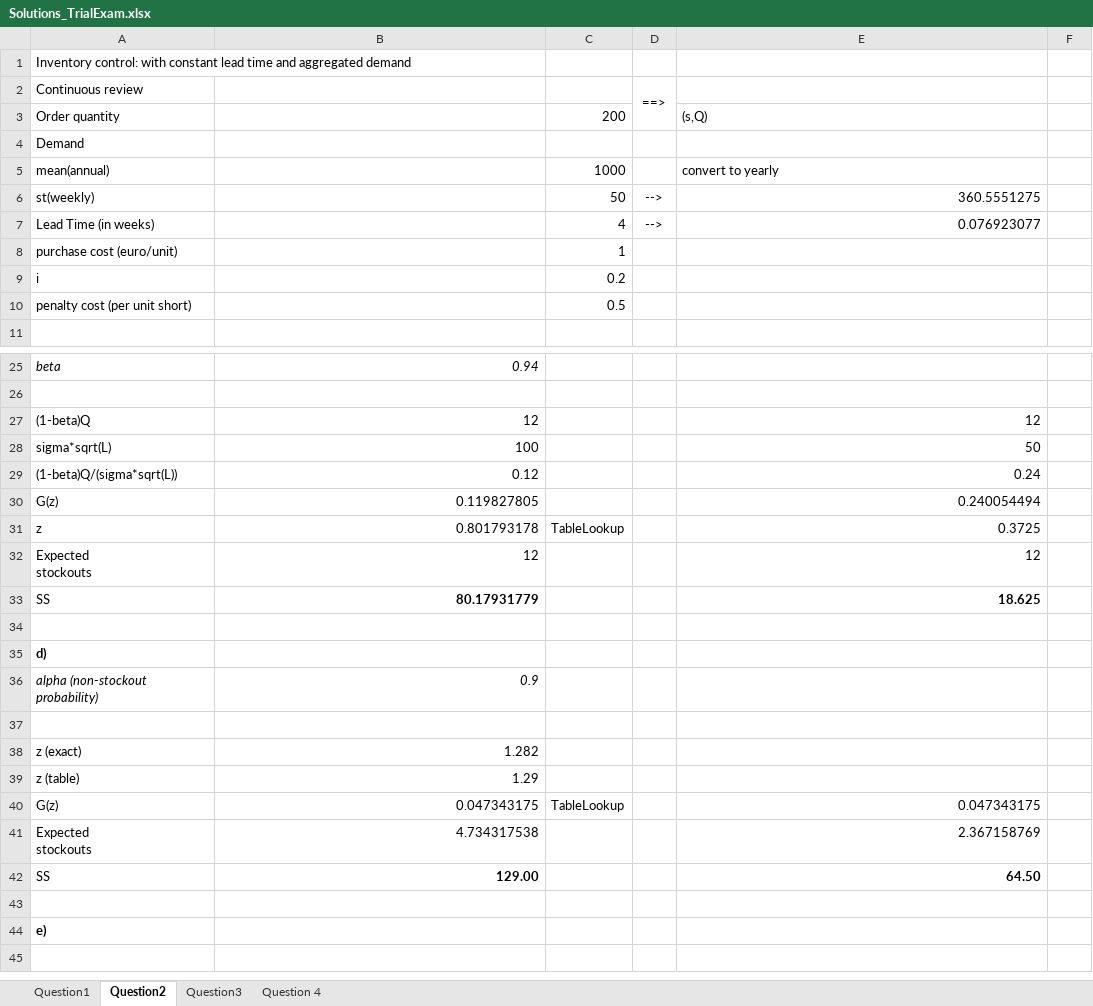
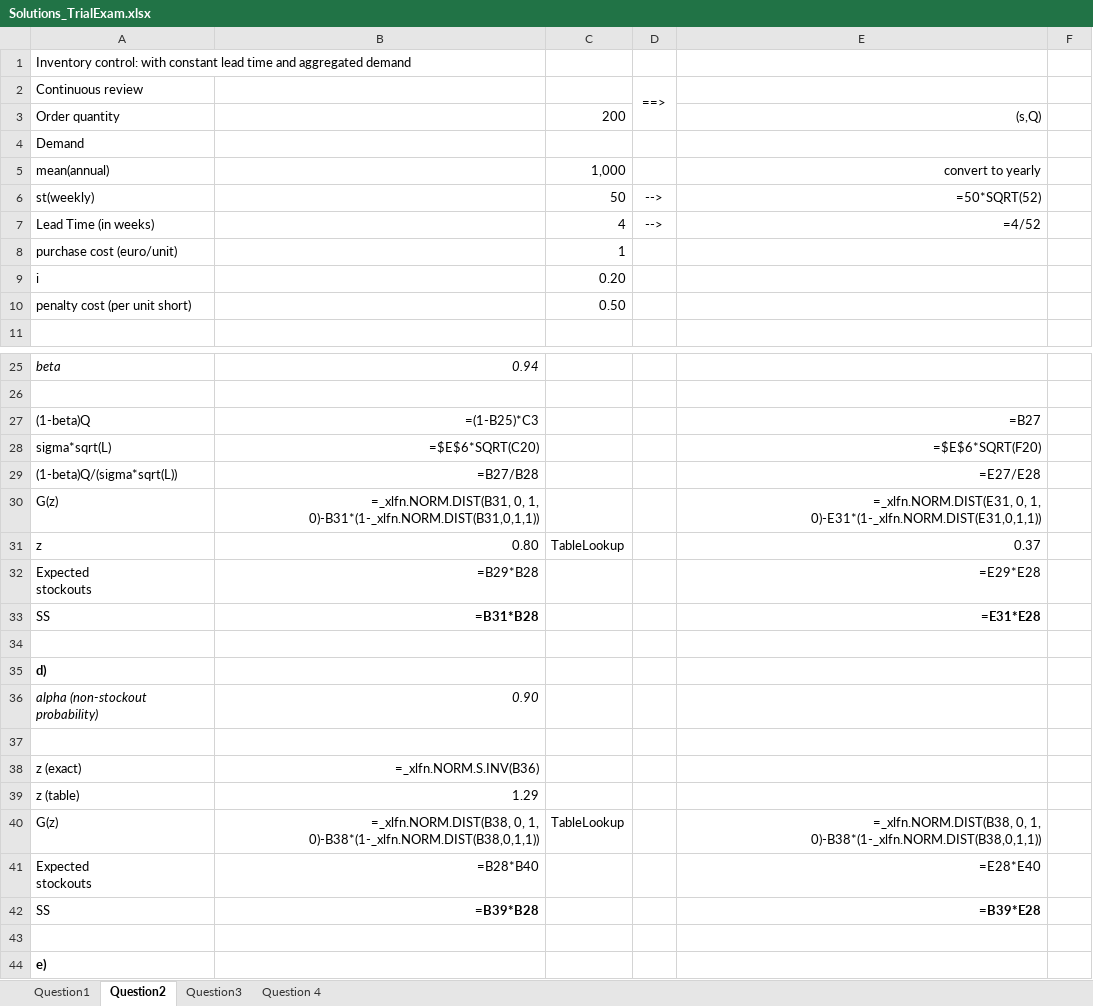
Before and after one commit to KarlKompatscher/InventoryManagement, an Excel workbook: Exam/Solutions_Moodle/Solutions_TrialExam.xlsx, sheet Question2, drawn as a sheet; only a part is shown, gaps mark what is left out; the shorter side is filled out with more unchanged rows; values as stored, in another font and other column widths than the file's, no borders; formulas without a stored value are shown as written; charts and pictures not drawn; the diff covers the shown part only; the diff names each change by its address in the sheet, - before the commit and + after, or states it on an @@ line.

```diff
--- a/Exam/Solutions_Moodle/Solutions_TrialExam.xlsx (sheet Question2)
+++ b/Exam/Solutions_Moodle/Solutions_TrialExam.xlsx (sheet Question2)
-E3 alignment: left
+E3 alignment: right
-C5: 1000
+C5: 1,000
-E5 alignment: left
+E5 alignment: right
-E6: 360.5551275
+E6: =50*SQRT(52)
-E7: 0.076923077
+E7: =4/52
-C9: 0.2
+C9: 0.20
-C10: 0.5
+C10: 0.50
-B27: 12
+B27: =(1-B25)*C3
-E27: 12
+E27: =B27
-B28: 100
+B28: =$E$6*SQRT(C20)
-E28: 50
+E28: =$E$6*SQRT(F20)
-B29: 0.12
+B29: =B27/B28
-E29: 0.24
+E29: =E27/E28
-B30: 0.119827805
+B30: =_xlfn.NORM.DIST(B31, 0, 1, 0)-B31*(1-_xlfn.NORM.DIST(B31,0,1,1))
-E30: 0.240054494
+E30: =_xlfn.NORM.DIST(E31, 0, 1, 0)-E31*(1-_xlfn.NORM.DIST(E31,0,1,1))
-B31: 0.801793178
+B31: 0.80
-E31: 0.3725
+E31: 0.37
-B32: 12
+B32: =B29*B28
-E32: 12
+E32: =E29*E28
-B33: 80.17931779
+B33: =B31*B28
-E33: 18.625
+E33: =E31*E28
-B36: 0.9
+B36: 0.90
-B38: 1.282
+B38: =_xlfn.NORM.S.INV(B36)
-B40: 0.047343175
+B40: =_xlfn.NORM.DIST(B38, 0, 1, 0)-B38*(1-_xlfn.NORM.DIST(B38,0,1,1))
-E40: 0.047343175
+E40: =_xlfn.NORM.DIST(B38, 0, 1, 0)-B38*(1-_xlfn.NORM.DIST(B38,0,1,1))
-B41: 4.734317538
+B41: =B28*B40
-E41: 2.367158769
+E41: =E28*E40
-B42: 129.00
+B42: =B39*B28
-E42: 64.50
+E42: =B39*E28
```
Also changed, not shown: 6 edited cells and cell formats elsewhere in this sheet, sheet Question 4, sheet Question3, sheet Question1, hidden cells, charts or pictures, 7 other files.
